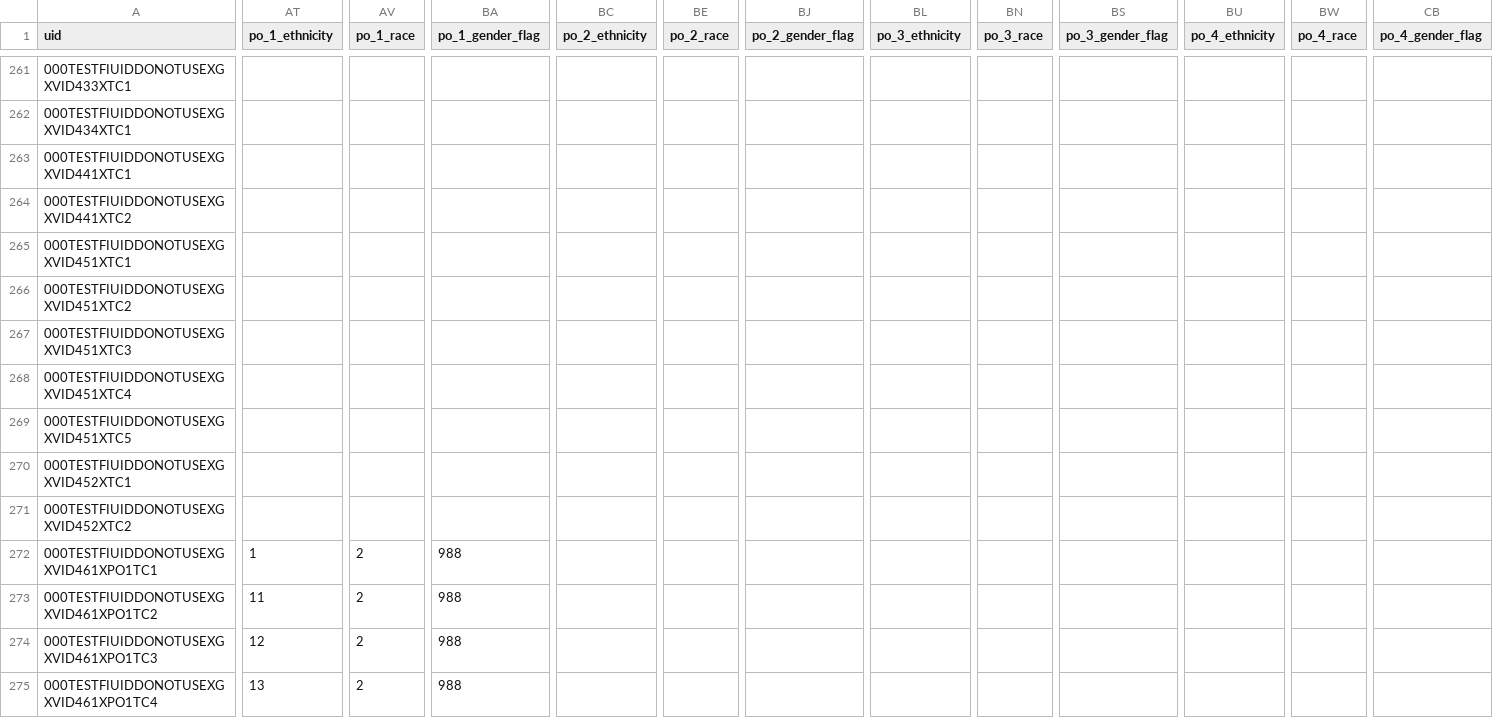
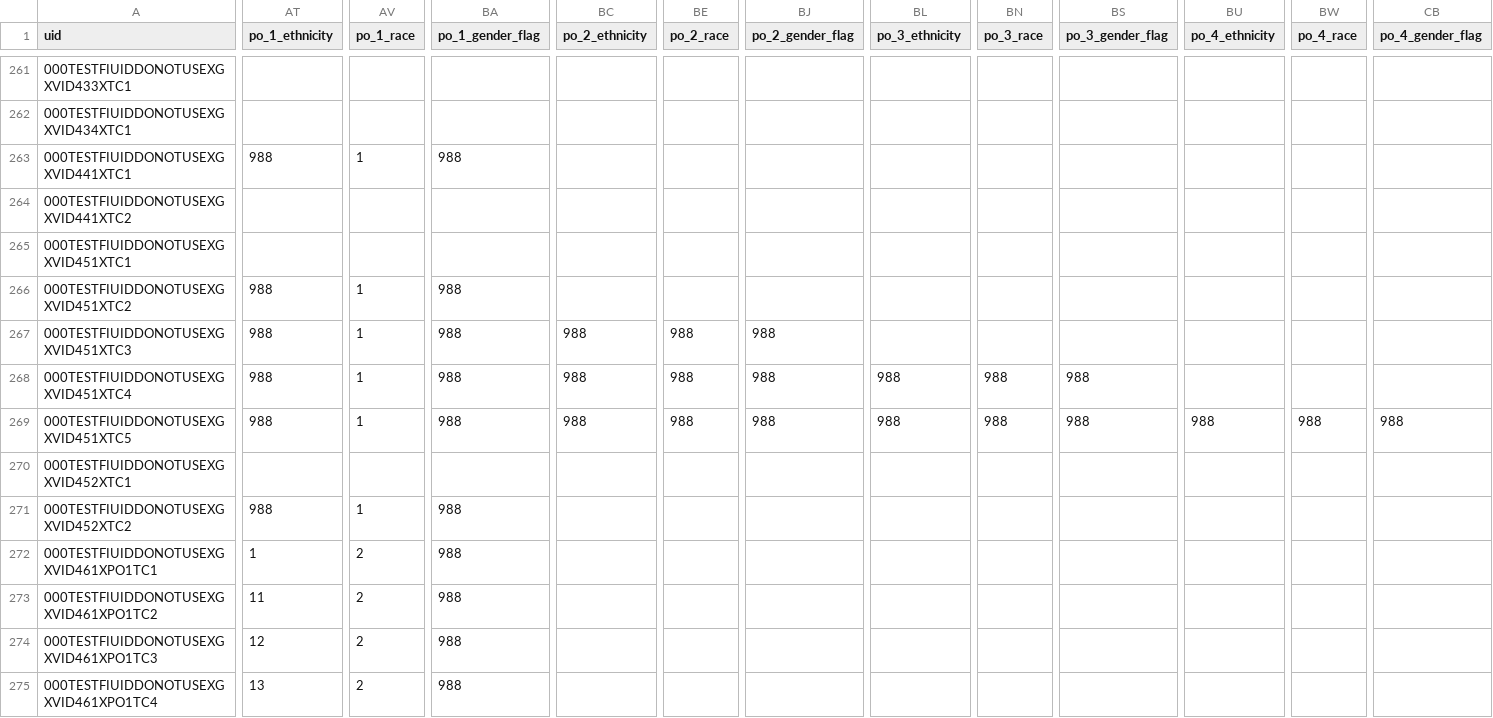
Before and after one commit to cfpb/regtech-data-validator, a CSV file: SBL_Validations_SampleData_GoodFile_03312023.csv, drawn as a sheet; only a part is shown, gaps mark what is left out; the diff names each change by its address in the sheet, - before the commit and + after, or states it on an @@ line.

Commit message:
Addressed the comments, fixed data, modified schema so action_taken uses the new fucntion has_valid_fieldset_pair.

```diff
--- a/SBL_Validations_SampleData_GoodFile_03312023.csv
+++ b/SBL_Validations_SampleData_GoodFile_03312023.csv
-AT263 (po_1_ethnicity): (empty)
+AT263 (po_1_ethnicity): 988
-AV263 (po_1_race): (empty)
+AV263 (po_1_race): 1
-BA263 (po_1_gender_flag): (empty)
+BA263 (po_1_gender_flag): 988
-AT266:AT269 (po_1_ethnicity): (empty)
+AT266:AT269 (po_1_ethnicity): 988
-AV266:AV269 (po_1_race): (empty)
+AV266:AV269 (po_1_race): 1
-BA266:BA269 (po_1_gender_flag): (empty)
+BA266:BA269 (po_1_gender_flag): 988
-BC267:BC269 (po_2_ethnicity): (empty)
+BC267:BC269 (po_2_ethnicity): 988
-BE267:BE269 (po_2_race): (empty)
+BE267:BE269 (po_2_race): 988
-BJ267:BJ269 (po_2_gender_flag): (empty)
+BJ267:BJ269 (po_2_gender_flag): 988
-BL268:BL269 (po_3_ethnicity): (empty)
+BL268:BL269 (po_3_ethnicity): 988
-BN268:BN269 (po_3_race): (empty)
+BN268:BN269 (po_3_race): 988
-BS268:BS269 (po_3_gender_flag): (empty)
+BS268:BS269 (po_3_gender_flag): 988
-BU269 (po_4_ethnicity): (empty)
+BU269 (po_4_ethnicity): 988
-BW269 (po_4_race): (empty)
+BW269 (po_4_race): 988
-CB269 (po_4_gender_flag): (empty)
+CB269 (po_4_gender_flag): 988
-AT271 (po_1_ethnicity): (empty)
+AT271 (po_1_ethnicity): 988
-AV271 (po_1_race): (empty)
+AV271 (po_1_race): 1
-BA271 (po_1_gender_flag): (empty)
+BA271 (po_1_gender_flag): 988
```
Also changed, not shown: 3 other files.
